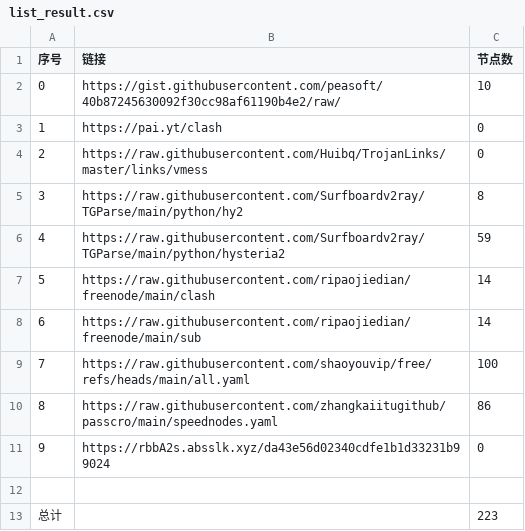
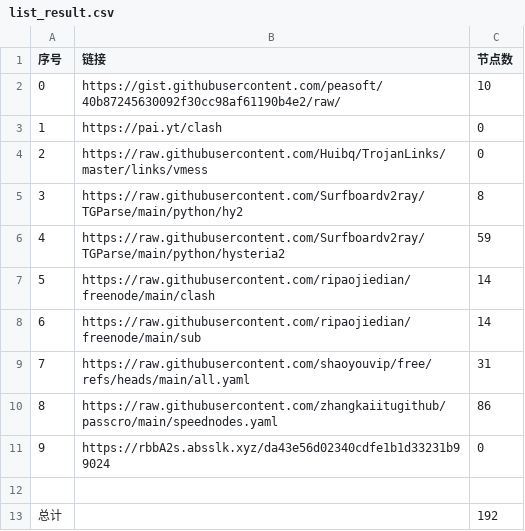
Before and after one commit to chengaopan/NoMoreWalls, a CSV file: list_result.csv, drawn as a sheet.

```diff
--- a/list_result.csv
+++ b/list_result.csv
@@ -8,3 +8,3 @@
 6,https://raw.githubusercontent.com/ripaojiedian/freenode/main/sub,14
-7,https://raw.githubusercontent.com/shaoyouvip/free/refs/heads/main/all.yaml,100
+7,https://raw.githubusercontent.com/shaoyouvip/free/refs/heads/main/all.yaml,31
 8,https://raw.githubusercontent.com/zhangkaiitugithub/passcro/main/speednodes.yaml,86
@@ -12,2 +12,2 @@
 
-总计,,223
+总计,,192
```
Also changed, not shown: 23 other files.
